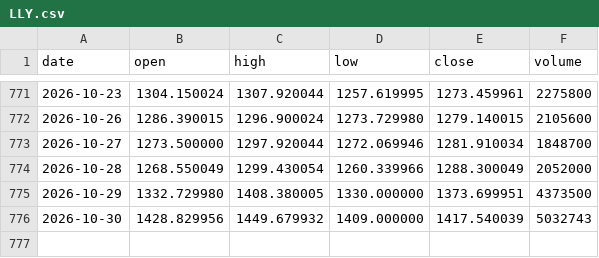
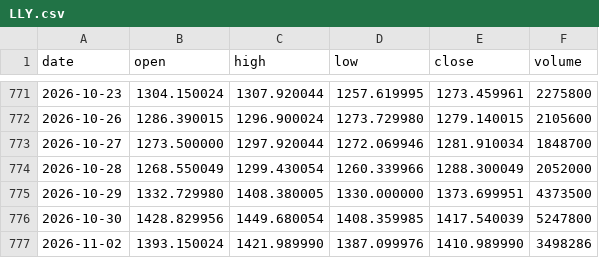
Before and after one commit to lenaxia/ai-trading, a CSV file: forward/data/LLY.csv, drawn as a sheet; only a part is shown, gaps mark what is left out.

```diff
--- a/forward/data/LLY.csv
+++ b/forward/data/LLY.csv
@@ -775,2 +775,3 @@ date,open,high,low,close,volume
 2026-10-29,1332.729980,1408.380005,1330.000000,1373.699951,4373500
-2026-10-30,1428.829956,1449.679932,1409.000000,1417.540039,5032743
+2026-10-30,1428.829956,1449.680054,1408.359985,1417.540039,5247800
+2026-11-02,1393.150024,1421.989990,1387.099976,1410.989990,3498286
```
Also changed, not shown: forward/data/AAPL.csv, forward/data/AMD.csv, 16 other files.
